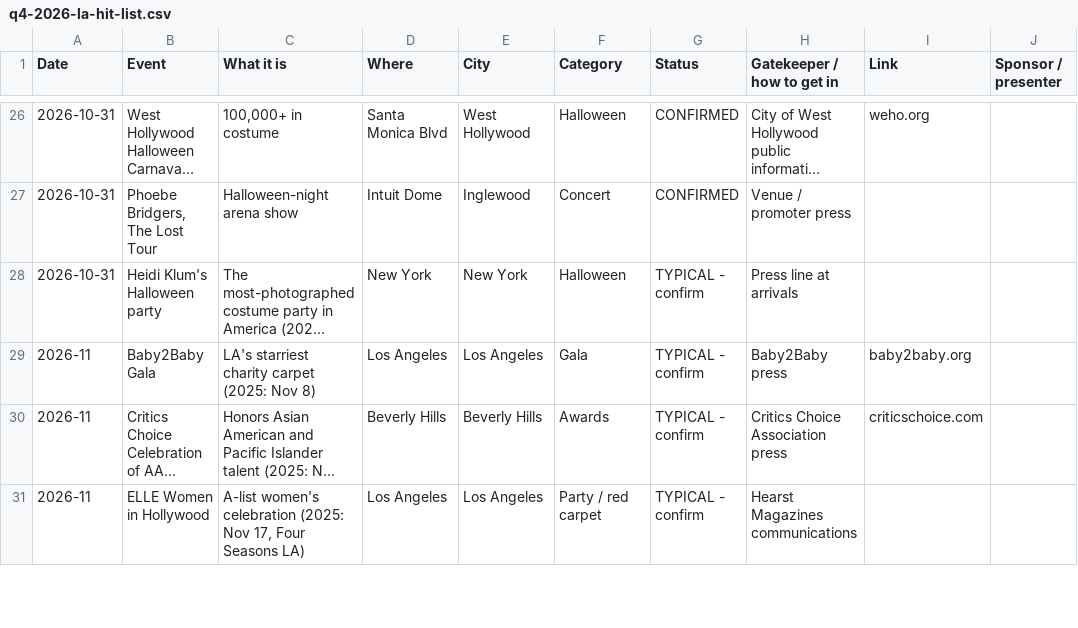
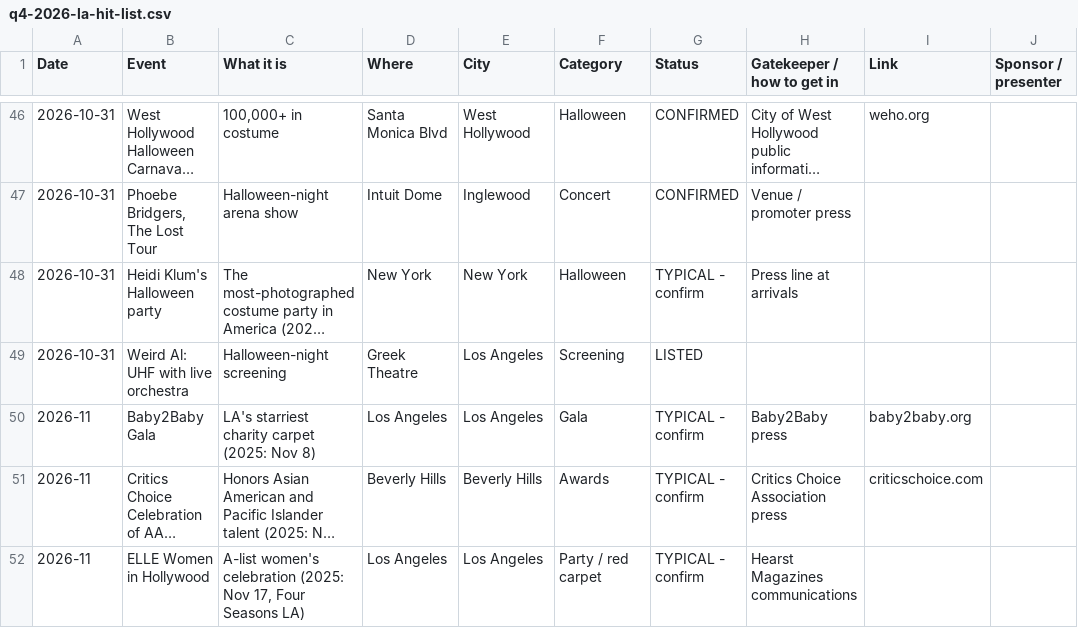
Before and after one commit to newswirehollywood-eng/newswire, a CSV file: data/global-spotlight/q4-2026-la-hit-list.csv, drawn as a sheet; only a part is shown, gaps mark what is left out; long unchanged cells end in …; the diff covers the shown part only; the diff names each change by its address in the sheet, - before the commit and + after, or states it on an @@ line.

```diff
--- a/data/global-spotlight/q4-2026-la-hit-list.csv
+++ b/data/global-spotlight/q4-2026-la-hit-list.csv
+row 49: 2026-10-31 | Weird Al: UHF with live orchestra | Halloween-night screening | Greek Theatre | Los Angeles | Screening | LISTED
```
Also changed, not shown: 20 added rows elsewhere in this file.
